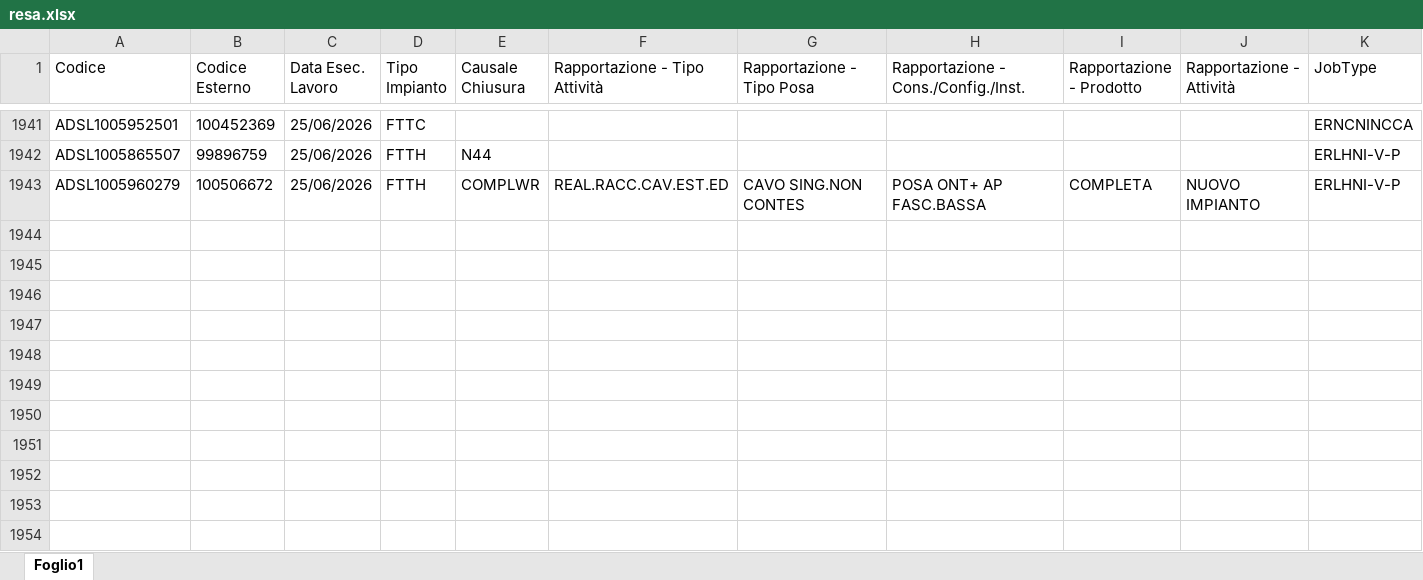
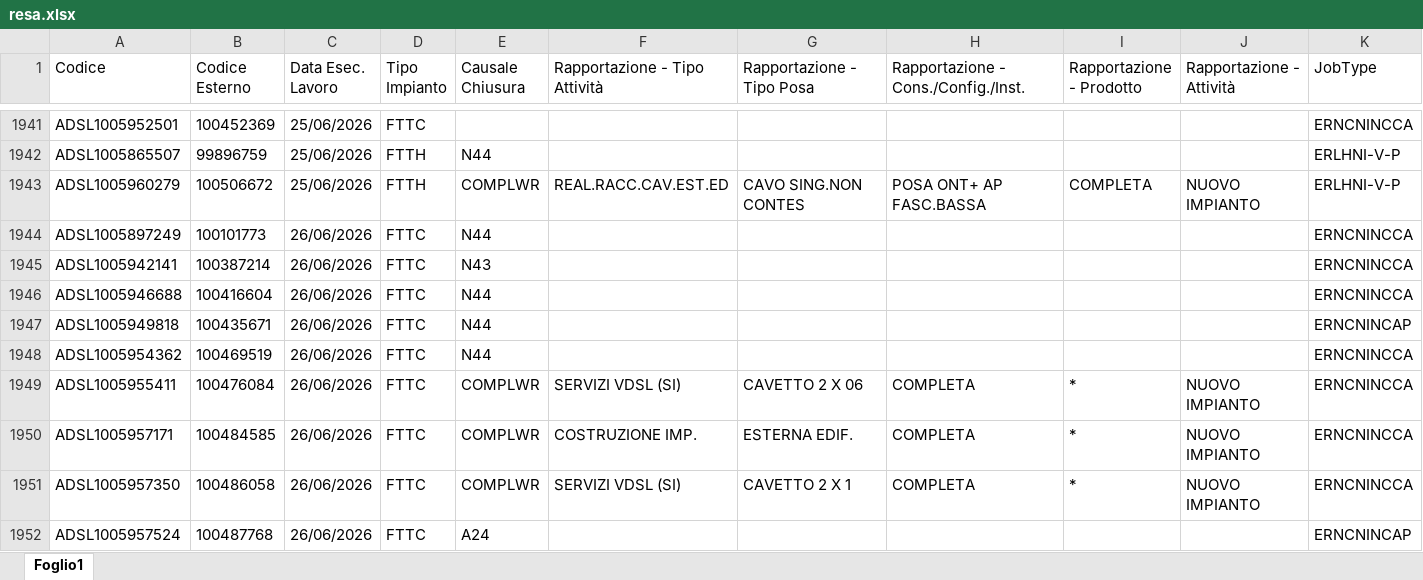
Before and after one commit to lbianco11197/Avanzamento-Delivery, an Excel workbook: resa.xlsx, sheet Foglio1, drawn as a sheet; only a part is shown, gaps mark what is left out; values as stored, in another font and other column widths than the file's, no borders; rows hold the shown columns only; the diff covers the shown part only; the diff names each change by its address in the sheet, - before the commit and + after, or states it on an @@ line.

Commit message:
Aggiornato resa.xlsx da lbianco via Streamlit

```diff
--- a/resa.xlsx (sheet Foglio1)
+++ b/resa.xlsx (sheet Foglio1)
+row 1944: ADSL1005897249 | 100101773 | 26/06/2026 | FTTC | N44 |  |  |  |  |  | ERNCNINCCA
+row 1945: ADSL1005942141 | 100387214 | 26/06/2026 | FTTC | N43 |  |  |  |  |  | ERNCNINCCA
+row 1946: ADSL1005946688 | 100416604 | 26/06/2026 | FTTC | N44 |  |  |  |  |  | ERNCNINCCA
+row 1947: ADSL1005949818 | 100435671 | 26/06/2026 | FTTC | N44 |  |  |  |  |  | ERNCNINCAP
+row 1948: ADSL1005954362 | 100469519 | 26/06/2026 | FTTC | N44 |  |  |  |  |  | ERNCNINCCA
+row 1949: ADSL1005955411 | 100476084 | 26/06/2026 | FTTC | COMPLWR | SERVIZI VDSL (SI) | CAVETTO 2 X 06 | COMPLETA | * | NUOVO IMPIANTO | ERNCNINCCA
+row 1950: ADSL1005957171 | 100484585 | 26/06/2026 | FTTC | COMPLWR | COSTRUZIONE IMP. | ESTERNA EDIF. | COMPLETA | * | NUOVO IMPIANTO | ERNCNINCCA
+row 1951: ADSL1005957350 | 100486058 | 26/06/2026 | FTTC | COMPLWR | SERVIZI VDSL (SI) | CAVETTO 2 X 1 | COMPLETA | * | NUOVO IMPIANTO | ERNCNINCCA
+row 1952: ADSL1005957524 | 100487768 | 26/06/2026 | FTTC | A24 |  |  |  |  |  | ERNCNINCAP
```
Also changed, not shown: 35 added rows elsewhere in this sheet.
